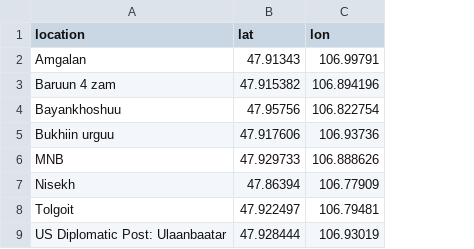
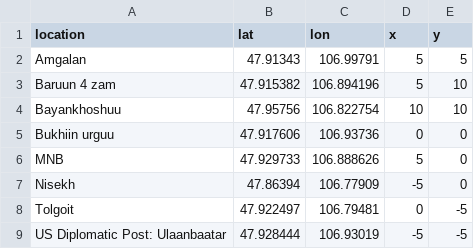
Before and after one commit to connorgmeehan/deco3100-info-vis-ulaanbaatar, a CSV file: src/public/station_meta_data.csv, drawn as a sheet; the diff names each change by its address in the sheet, - before the commit and + after, or states it on an @@ line.

Commit message:
Added basic pollution stations

```diff
--- a/src/public/station_meta_data.csv
+++ b/src/public/station_meta_data.csv
+column D (x), rows 2-9: 5 | 5 | 10 | 0 | 5 | -5 | 0 | -5
+column E (y), rows 2-9: 5 | 10 | 10 | 0 | 0 | 0 | -5 | -5
```
Also changed, not shown: 3 other files.
